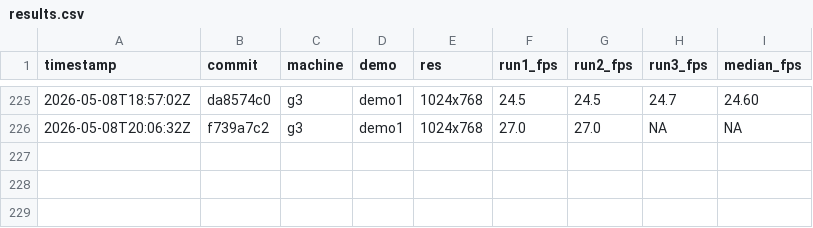
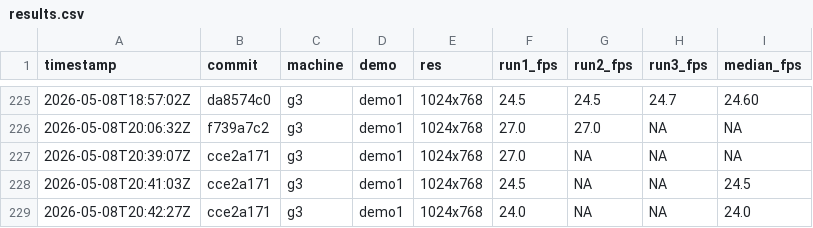
Before and after one commit to matthewdeaves/old-mac-quakespasm, a CSV file: benchmarks/results.csv, drawn as a sheet; only a part is shown, gaps mark what is left out.

```diff
--- a/benchmarks/results.csv
+++ b/benchmarks/results.csv
@@ -226 +226,4 @@ timestamp,commit,machine,demo,res,run1_fps,run2_fps,run3_fps,median_fps
 2026-05-08T20:06:32Z,f739a7c2,g3,demo1,1024x768,27.0,27.0,NA,NA
+2026-05-08T20:39:07Z,cce2a171,g3,demo1,1024x768,27.0,NA,NA,NA
+2026-05-08T20:41:03Z,cce2a171,g3,demo1,1024x768,24.5,NA,NA,24.5
+2026-05-08T20:42:27Z,cce2a171,g3,demo1,1024x768,24.0,NA,NA,24.0
```
Also changed, not shown: 3 other files.
